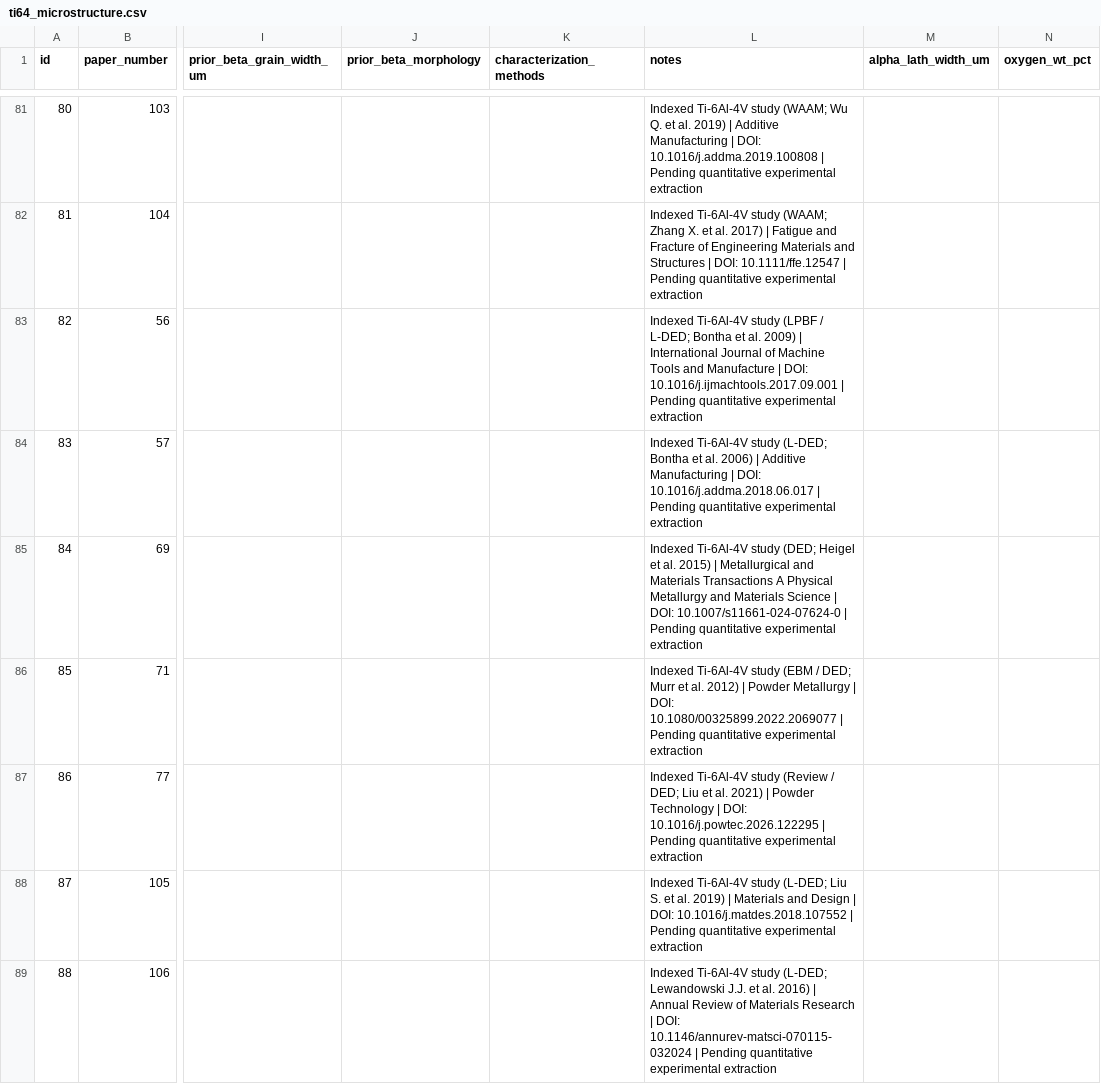
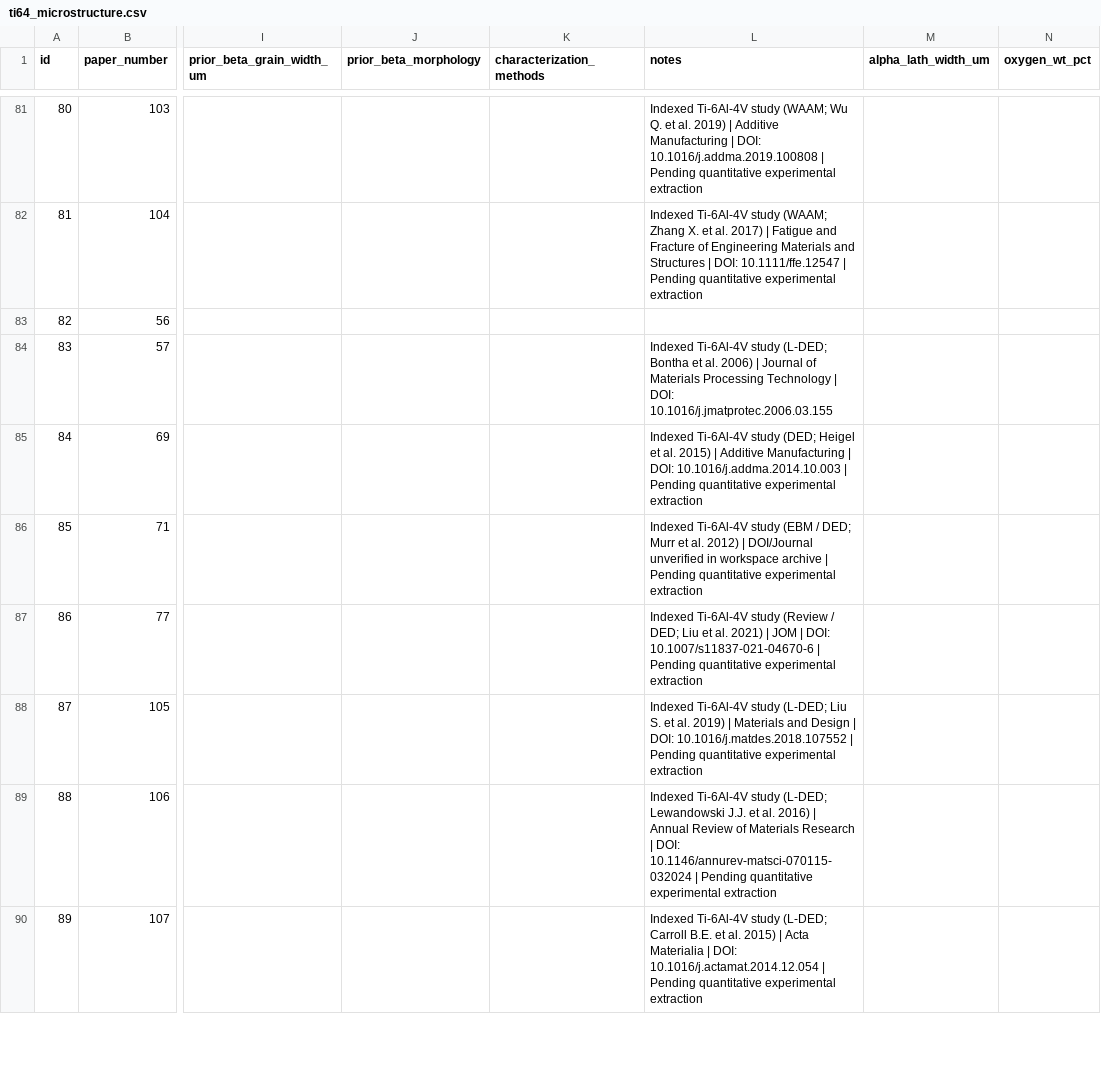
Before and after one commit to Roshan5329p/NITT-Internship, a CSV file: data/ti64_microstructure.csv, drawn as a sheet; only a part is shown, gaps mark what is left out; the shorter side is filled out with more unchanged rows; the diff covers the shown part only; the diff names each change by its address in the sheet, - before the commit and + after, or states it on an @@ line.

```diff
--- a/data/ti64_microstructure.csv
+++ b/data/ti64_microstructure.csv
-L83 (notes): Indexed Ti-6Al-4V study (LPBF / L-DED; Bontha et al. 2009) | International Journal of Machine Tools and Manufacture | DOI: 10.1016/j.ijmachtools.2017.09.001 | Pending quantitative experimental extraction
+L83 (notes): (empty)
-L84 (notes): …2006) | Additive Manufacturing | DOI: 10.1016/j.addma.2018.06.017 | Pending quantitative experimental extraction
+L84 (notes): …2006) | Journal of Materials Processing Technology | DOI: 10.1016/j.jmatprotec.2006.03.155
-L85 (notes): …2015) | Metallurgical and Materials Transactions A Physical Metallurgy and Materials Science | DOI: 10.1007/s11661-024-07624-0 | Pending…
+L85 (notes): …2015) | Additive Manufacturing | DOI: 10.1016/j.addma.2014.10.003 | Pending…
-L86 (notes): …2012) | Powder Metallurgy | DOI: 10.1080/00325899.2022.2069077 | Pending…
+L86 (notes): …2012) | DOI/Journal unverified in workspace archive | Pending…
-L87 (notes): …2021) | Powder Technology | DOI: 10.1016/j.powtec.2026.122295 | Pending…
+L87 (notes): …2021) | JOM | DOI: 10.1007/s11837-021-04670-6 | Pending…
```
Also changed, not shown: 15 removed rows and 19 edited cells elsewhere in this file, data/ti64_mechanical_properties.csv, data/ti64_papers.csv, 30 other files.
